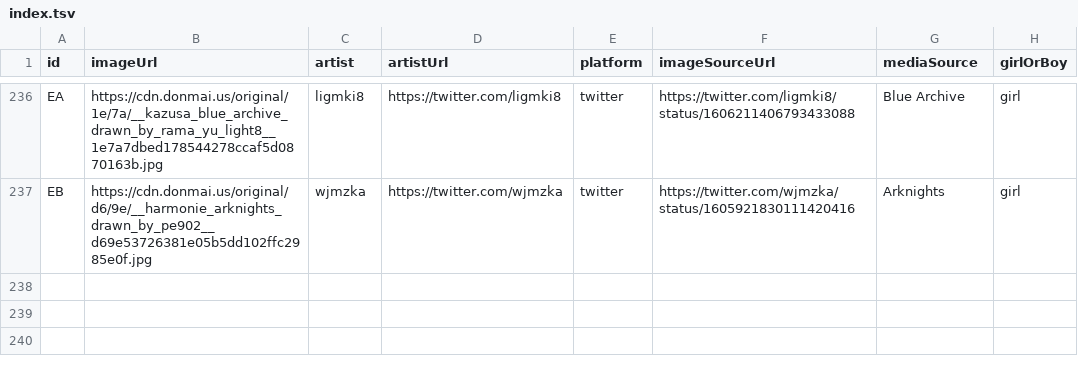
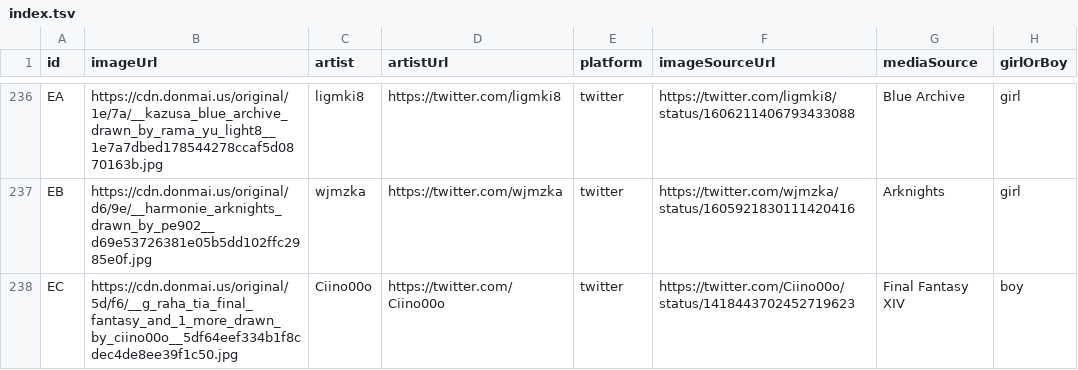
Before and after one commit to nattadasu/nekomimiDb, a TSV file: index.tsv, drawn as a sheet; only a part is shown, gaps mark what is left out; the diff names each change by its address in the sheet, - before the commit and + after, or states it on an @@ line.

Commit message:
Add `EC` (boy) by Ciino00o

```diff
--- a/index.tsv
+++ b/index.tsv
+row 238: EC | https://cdn.donmai.us/original/5d/f6/__g_raha_tia_final_fantasy_and_1_more_drawn_by_ciino00o__5df64eef334b1f8cdec4de8ee39f1c50.jpg | Ciino00o | https://twitter.com/Ciino00o | twitter | https://twitter.com/Ciino00o/status/1418443702452719623 | Final Fantasy XIV | boy
```
Also changed, not shown: 1 other file.
